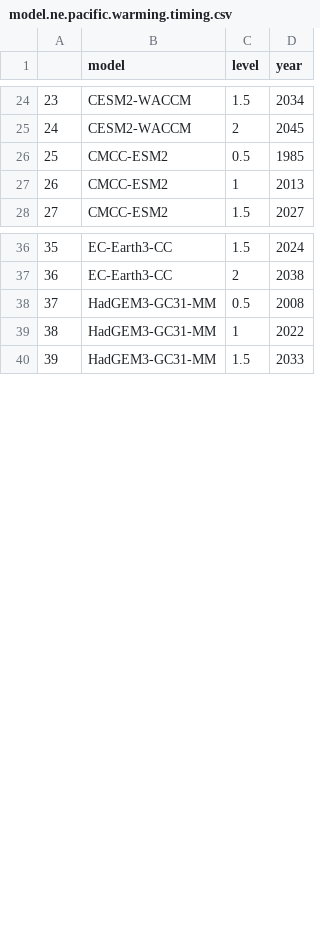
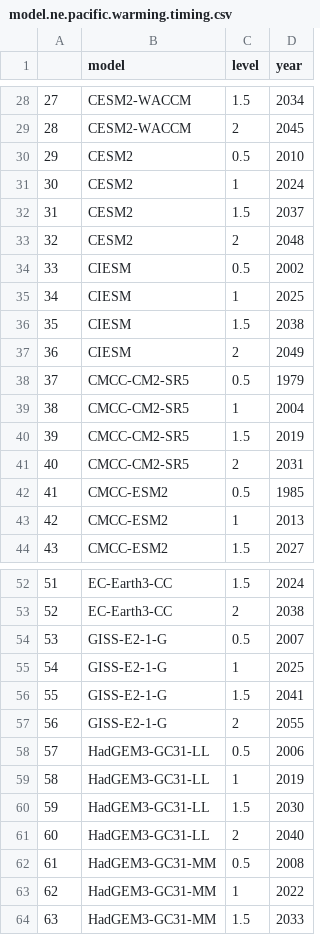
Before and after one commit to mikelitzow/CMIP6-attribution, a CSV file: CMIP6/summaries/model.ne.pacific.warming.timing.csv, drawn as a sheet; only a part is shown, gaps mark what is left out; the diff covers the shown part only; the diff names each change by its address in the sheet, - before the commit and + after, or states it on an @@ line.

Commit message:
Updated model summaries

```diff
--- a/CMIP6/summaries/model.ne.pacific.warming.timing.csv
+++ b/CMIP6/summaries/model.ne.pacific.warming.timing.csv
@@ column A renumbered from row 14 down @@
+row 30: 29 | CESM2 | 0.5 | 2010
+row 31: 30 | CESM2 | 1 | 2024
+row 32: 31 | CESM2 | 1.5 | 2037
+row 33: 32 | CESM2 | 2 | 2048
+row 34: 33 | CIESM | 0.5 | 2002
+row 35: 34 | CIESM | 1 | 2025
+row 36: 35 | CIESM | 1.5 | 2038
+row 37: 36 | CIESM | 2 | 2049
+row 38: 37 | CMCC-CM2-SR5 | 0.5 | 1979
+row 39: 38 | CMCC-CM2-SR5 | 1 | 2004
+row 40: 39 | CMCC-CM2-SR5 | 1.5 | 2019
+row 41: 40 | CMCC-CM2-SR5 | 2 | 2031
+row 54: 53 | GISS-E2-1-G | 0.5 | 2007
+row 55: 54 | GISS-E2-1-G | 1 | 2025
+row 56: 55 | GISS-E2-1-G | 1.5 | 2041
+row 57: 56 | GISS-E2-1-G | 2 | 2055
+row 58: 57 | HadGEM3-GC31-LL | 0.5 | 2006
+row 59: 58 | HadGEM3-GC31-LL | 1 | 2019
+row 60: 59 | HadGEM3-GC31-LL | 1.5 | 2030
+row 61: 60 | HadGEM3-GC31-LL | 2 | 2040
```
Also changed, not shown: 8 added rows elsewhere in this file, CMIP6/summaries/N_Pac_warming_model_weights.csv, 2 other files.
